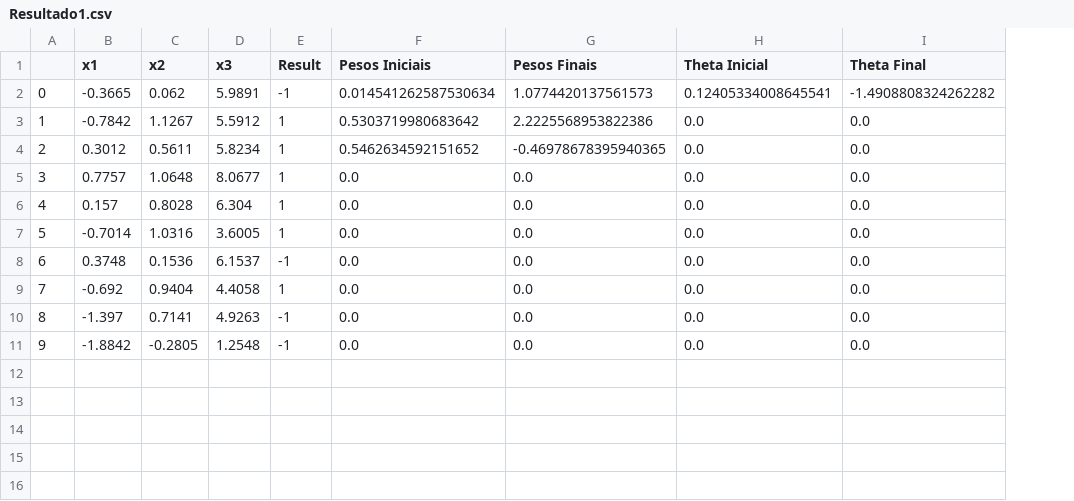
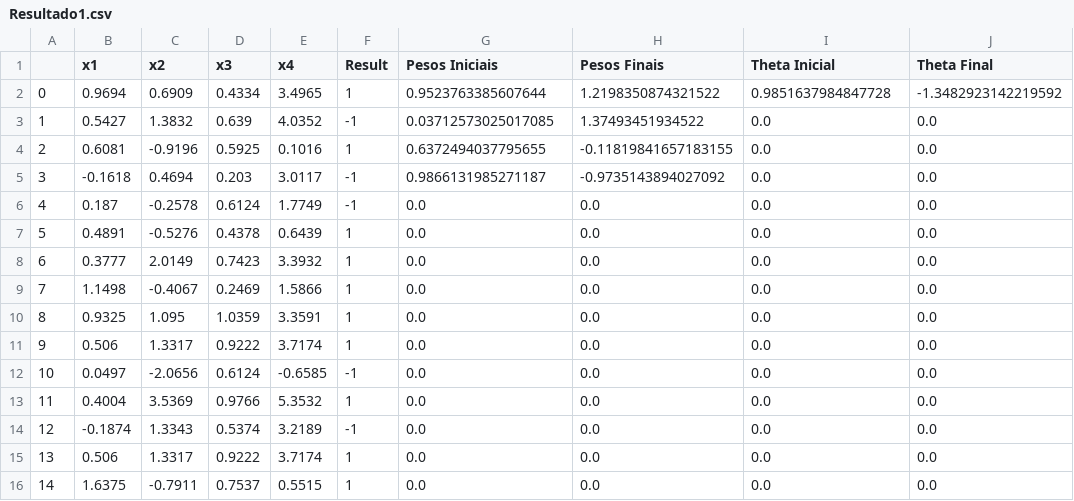
Before and after one commit to EdsonHTJ/Python3-AI, a CSV file: Adaline/Resultado1.csv, drawn as a sheet; removed rows and columns are numbered as before the commit, all else as after; the diff names each change by its address in the sheet, - before the commit and + after, or states it on an @@ line.

```diff
--- a/Adaline/Resultado1.csv
+++ b/Adaline/Resultado1.csv
+column E (x4), rows 7-12: 0.6439 | 3.3932 | 1.5866 | 3.3591 | 3.7174 | -0.6585; row 14: 3.2189
-row 2: 0 | -0.3665 | 0.062 | 5.9891 | -1 | 0.014541262587530634 | 1.0774420137561573 | 0.12405334008645541 | -1.4908808324262282
-row 3: 1 | -0.7842 | 1.1267 | 5.5912 | 1 | 0.5303719980683642 | 2.2225568953822386 | 0.0 | 0.0
-row 4: 2 | 0.3012 | 0.5611 | 5.8234 | 1 | 0.5462634592151652 | -0.46978678395940365 | 0.0 | 0.0
+row 2: 0 | 0.9694 | 0.6909 | 0.4334 | 3.4965 | 1 | 0.9523763385607644 | 1.2198350874321522 | 0.9851637984847728 | -1.3482923142219592
+row 3: 1 | 0.5427 | 1.3832 | 0.639 | 4.0352 | -1 | 0.03712573025017085 | 1.37493451934522 | 0.0 | 0.0
+row 4: 2 | 0.6081 | -0.9196 | 0.5925 | 0.1016 | 1 | 0.6372494037795655 | -0.11819841657183155 | 0.0 | 0.0
+row 5: 3 | -0.1618 | 0.4694 | 0.203 | 3.0117 | -1 | 0.9866131985271187 | -0.9735143894027092 | 0.0 | 0.0
+row 6: 4 | 0.187 | -0.2578 | 0.6124 | 1.7749 | -1 | 0.0 | 0.0 | 0.0 | 0.0
@@ column A renumbered between rows 7 and 14 @@
-B7 (x1): 0.7757
+B7 (x1): 0.4891
-C7 (x2): 1.0648
+C7 (x2): -0.5276
-D7 (x3): 8.0677
+D7 (x3): 0.4378
-B8 (x1): 0.157
+B8 (x1): 0.3777
-C8 (x2): 0.8028
+C8 (x2): 2.0149
-D8 (x3): 6.304
+D8 (x3): 0.7423
-B9 (x1): -0.7014
+B9 (x1): 1.1498
-C9 (x2): 1.0316
+C9 (x2): -0.4067
-D9 (x3): 3.6005
+D9 (x3): 0.2469
-B10 (x1): 0.3748
+B10 (x1): 0.9325
-C10 (x2): 0.1536
+C10 (x2): 1.095
-D10 (x3): 6.1537
+D10 (x3): 1.0359
-F10 (Result): -1
+F10 (Result): 1
-B11 (x1): -0.692
+B11 (x1): 0.506
-C11 (x2): 0.9404
+C11 (x2): 1.3317
-D11 (x3): 4.4058
+D11 (x3): 0.9222
-B12 (x1): -1.397
+B12 (x1): 0.0497
-C12 (x2): 0.7141
+C12 (x2): -2.0656
-D12 (x3): 4.9263
+D12 (x3): 0.6124
+row 13: 11 | 0.4004 | 3.5369 | 0.9766 | 5.3532 | 1 | 0.0 | 0.0 | 0.0 | 0.0
-B14 (x1): -1.8842
+B14 (x1): -0.1874
-C14 (x2): -0.2805
+C14 (x2): 1.3343
-D14 (x3): 1.2548
+D14 (x3): 0.5374
+row 15: 13 | 0.506 | 1.3317 | 0.9222 | 3.7174 | 1 | 0.0 | 0.0 | 0.0 | 0.0
+row 16: 14 | 1.6375 | -0.7911 | 0.7537 | 0.5515 | 1 | 0.0 | 0.0 | 0.0 | 0.0
```
Also changed, not shown: Adaline/Resultado2.csv, Adaline/Resultado3.csv, 3 other files.
